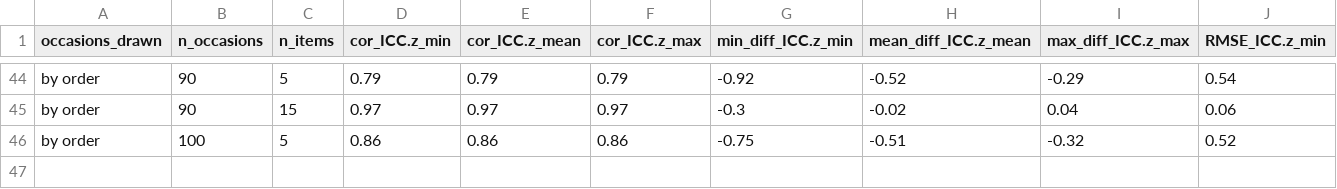
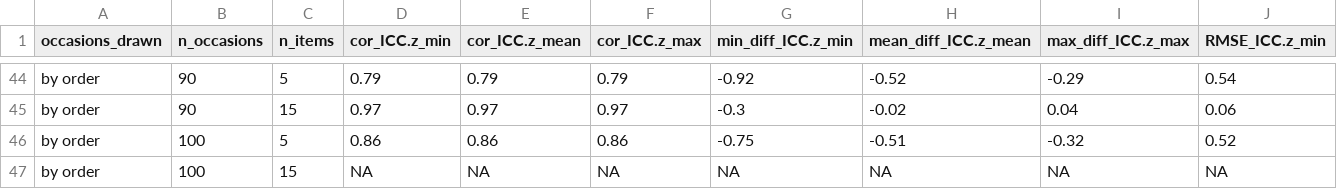
Before and after one commit to standard-error/ED_trustworthiness, a CSV file: results/results_table_Z-transformed_whole_data_set_Study1.csv, drawn as a sheet; only a part is shown, gaps mark what is left out; rows hold the shown columns only; the diff names each change by its address in the sheet, - before the commit and + after, or states it on an @@ line.

```diff
--- a/results/results_table_Z-transformed_whole_data_set_Study1.csv
+++ b/results/results_table_Z-transformed_whole_data_set_Study1.csv
+row 47: by order | 100 | 15 | NA | NA | NA | NA | NA | NA | NA
```
Also changed, not shown: results/results_table_Z-transformed_subgroups_Study1.csv, results/results_table_subgroups_Study1.csv, 2 other files.
